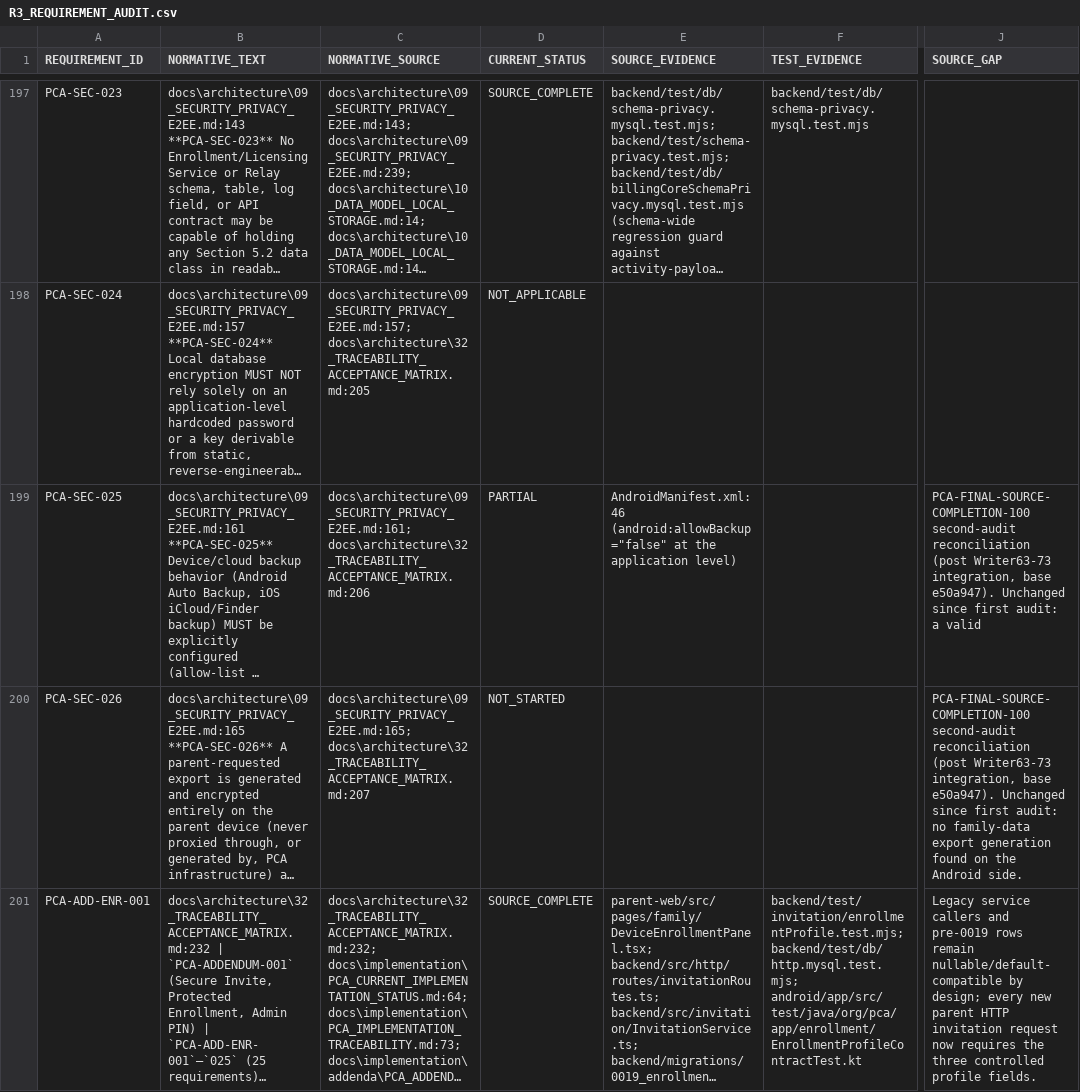
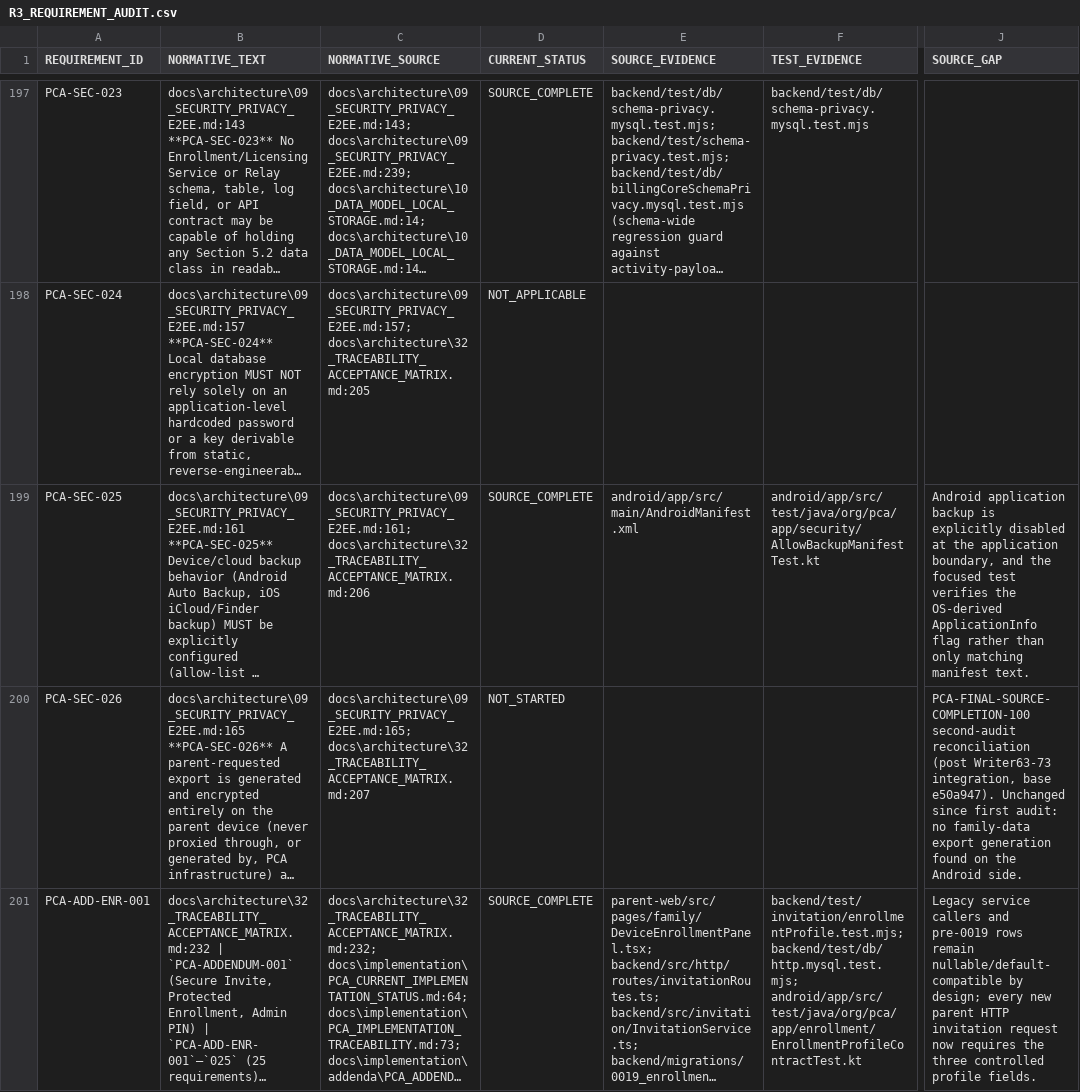
Before and after one commit to mosa-ali/PCA, a CSV file: .agent-runtime/manifests/pca-r3-final/R3_REQUIREMENT_AUDIT.csv, drawn as a sheet; only a part is shown, gaps mark what is left out; long unchanged cells end in …; the diff names each change by its address in the sheet, - before the commit and + after, or states it on an @@ line.

```diff
--- a/.agent-runtime/manifests/pca-r3-final/R3_REQUIREMENT_AUDIT.csv
+++ b/.agent-runtime/manifests/pca-r3-final/R3_REQUIREMENT_AUDIT.csv
-D199 (CURRENT_STATUS): PARTIAL
+D199 (CURRENT_STATUS): SOURCE_COMPLETE
-E199 (SOURCE_EVIDENCE): AndroidManifest.xml:46 (android:allowBackup="false" at the application level)
+E199 (SOURCE_EVIDENCE): android/app/src/main/AndroidManifest.xml
-F199 (TEST_EVIDENCE): (empty)
+F199 (TEST_EVIDENCE): android/app/src/test/java/org/pca/app/security/AllowBackupManifestTest.kt
-J199 (SOURCE_GAP): PCA-FINAL-SOURCE-COMPLETION-100 second-audit reconciliation (post Writer63-73 integration, base e50a947). Unchanged since first audit: a valid
+J199 (SOURCE_GAP): Android application backup is explicitly disabled at the application boundary, and the focused test verifies the OS-derived ApplicationInfo flag rather than only matching manifest text.
```
Also changed, not shown: .agent-runtime/manifests/pca-r3-final/R3_SOURCE_BACKLOG.csv, .agent-runtime/manifests/pca-r3-final/R3_VALIDATION_BACKLOG.csv, 3 other files.
